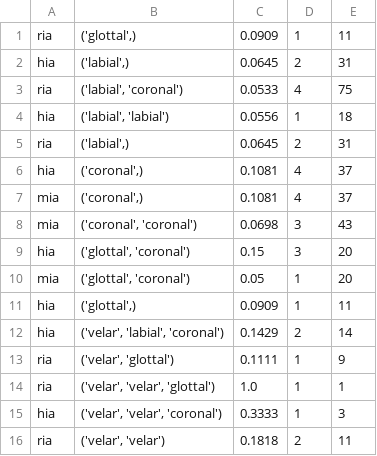
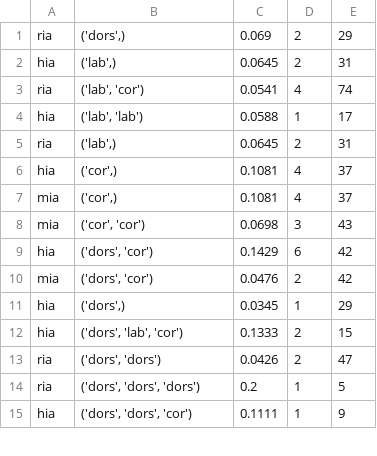
Before and after one commit to Selinalkan/QP1, a TSV file: Linguistic-Analysis/HMR_-hia-mia-ria_/10_HMR_C-place-suffix_prob.tsv, drawn as a sheet; only a part is shown; the diff covers the shown part only.

```diff
--- a/Linguistic-Analysis/HMR_-hia-mia-ria_/10_HMR_C-place-suffix_prob.tsv
+++ b/Linguistic-Analysis/HMR_-hia-mia-ria_/10_HMR_C-place-suffix_prob.tsv
@@ -1,16 +1,15 @@
-ria	('glottal',)	0.0909	1	11
-hia	('labial',)	0.0645	2	31
-ria	('labial', 'coronal')	0.0533	4	75
-hia	('labial', 'labial')	0.0556	1	18
-ria	('labial',)	0.0645	2	31
-hia	('coronal',)	0.1081	4	37
-mia	('coronal',)	0.1081	4	37
-mia	('coronal', 'coronal')	0.0698	3	43
-hia	('glottal', 'coronal')	0.15	3	20
-mia	('glottal', 'coronal')	0.05	1	20
-hia	('glottal',)	0.0909	1	11
-hia	('velar', 'labial', 'coronal')	0.1429	2	14
-ria	('velar', 'glottal')	0.1111	1	9
-ria	('velar', 'velar', 'glottal')	1.0	1	1
-hia	('velar', 'velar', 'coronal')	0.3333	1	3
-ria	('velar', 'velar')	0.1818	2	11
+ria	('dors',)	0.069	2	29
+hia	('lab',)	0.0645	2	31
+ria	('lab', 'cor')	0.0541	4	74
+hia	('lab', 'lab')	0.0588	1	17
+ria	('lab',)	0.0645	2	31
+hia	('cor',)	0.1081	4	37
+mia	('cor',)	0.1081	4	37
+mia	('cor', 'cor')	0.0698	3	43
+hia	('dors', 'cor')	0.1429	6	42
+mia	('dors', 'cor')	0.0476	2	42
+hia	('dors',)	0.0345	1	29
+hia	('dors', 'lab', 'cor')	0.1333	2	15
+ria	('dors', 'dors')	0.0426	2	47
+ria	('dors', 'dors', 'dors')	0.2	1	5
+hia	('dors', 'dors', 'cor')	0.1111	1	9
```
Also changed, not shown: 2 added rows, 5 removed rows and 78 edited cells elsewhere in this file, 22 other files.
